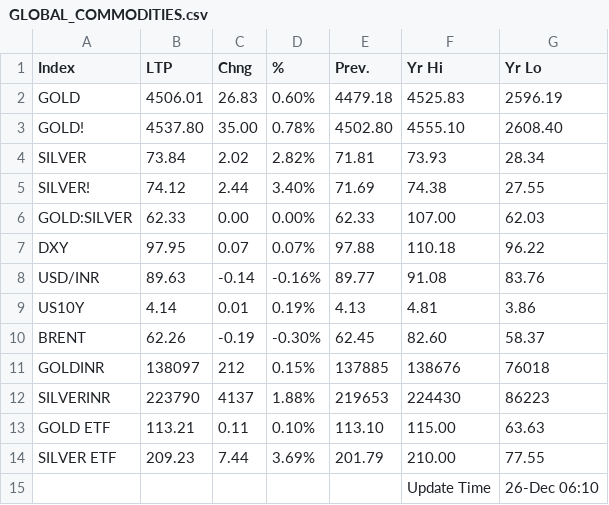
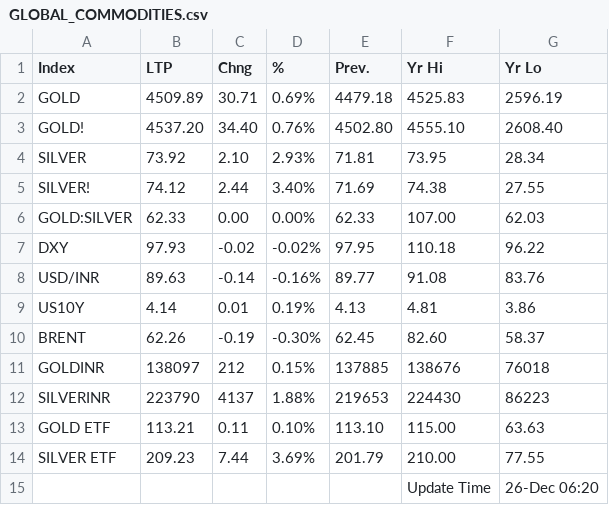
Before and after one commit to saikat-pundit/Index-NAVs, a CSV file: Data/GLOBAL_COMMODITIES.csv, drawn as a sheet.

```diff
--- a/Data/GLOBAL_COMMODITIES.csv
+++ b/Data/GLOBAL_COMMODITIES.csv
@@ -1,8 +1,8 @@
 Index,LTP,Chng,%,Prev.,Yr Hi,Yr Lo
-GOLD,4506.01,26.83,0.60%,4479.18,4525.83,2596.19
-GOLD!,4537.80,35.00,0.78%,4502.80,4555.10,2608.40
-SILVER,73.84,2.02,2.82%,71.81,73.93,28.34
+GOLD,4509.89,30.71,0.69%,4479.18,4525.83,2596.19
+GOLD!,4537.20,34.40,0.76%,4502.80,4555.10,2608.40
+SILVER,73.92,2.10,2.93%,71.81,73.95,28.34
 SILVER!,74.12,2.44,3.40%,71.69,74.38,27.55
 GOLD:SILVER,62.33,0.00,0.00%,62.33,107.00,62.03
-DXY,97.95,0.07,0.07%,97.88,110.18,96.22
+DXY,97.93,-0.02,-0.02%,97.95,110.18,96.22
 USD/INR,89.63,-0.14,-0.16%,89.77,91.08,83.76
@@ -14,2 +14,2 @@ GOLD ETF,113.21,0.11,0.10%,113.10,115.00,63.63
 SILVER ETF,209.23,7.44,3.69%,201.79,210.00,77.55
-,,,,,Update Time,26-Dec 06:10
+,,,,,Update Time,26-Dec 06:20
```
Also changed, not shown: Data/Cash.csv, Data/Economic.csv, 5 other files.
